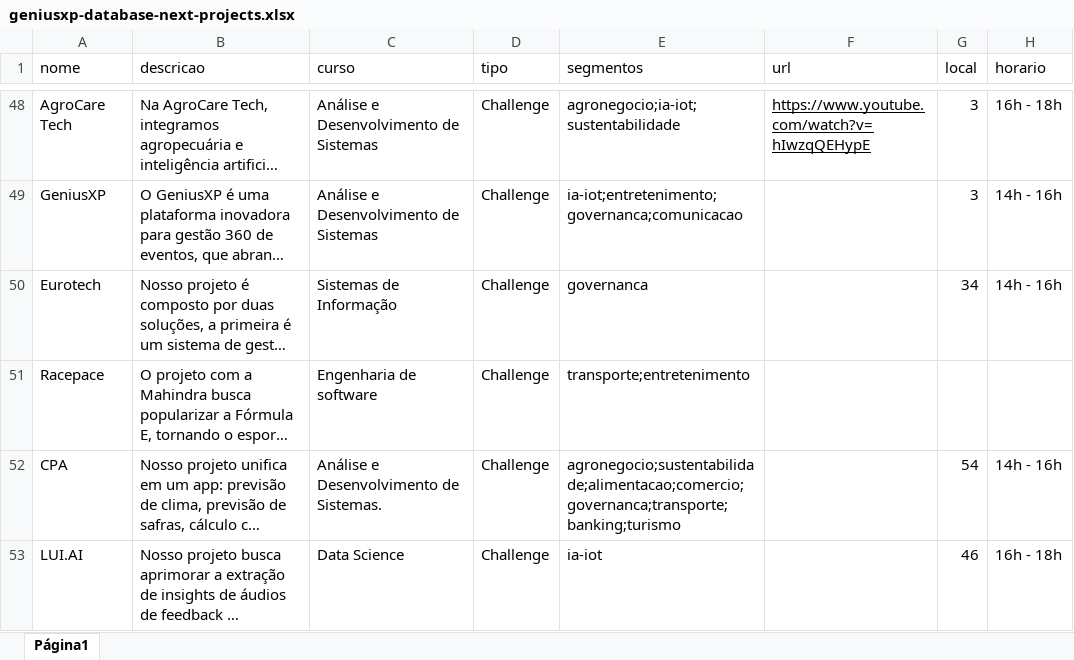
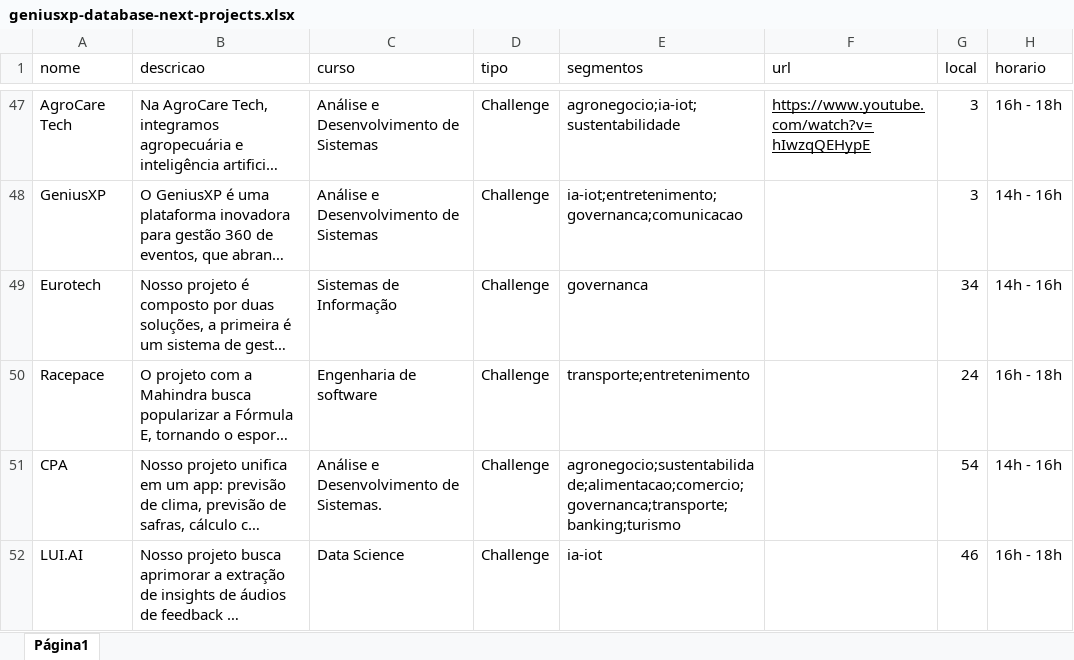
Before and after one commit to geniusxp/web, an Excel workbook: src/lib/ia/event-recommendations/geniusxp-database-next-projects.xlsx, sheet Página1, drawn as a sheet; only a part is shown, gaps mark what is left out; long unchanged cells end in …; values as stored, in another font and other column widths than the file's, no borders; charts and pictures not drawn; addresses are those after the commit; the diff covers the shown part only; the diff names each change by its address in the sheet, - before the commit and + after, or states it on an @@ line.

```diff
--- a/src/lib/ia/event-recommendations/geniusxp-database-next-projects.xlsx (sheet Página1)
+++ b/src/lib/ia/event-recommendations/geniusxp-database-next-projects.xlsx (sheet Página1)
-G50 (local): (empty)
+G50 (local): 24
-H50 (horario): (empty)
+H50 (horario): 16h - 18h
```
Also changed, not shown: 9 added rows, 1 removed row and 67 edited cells elsewhere in this sheet.
